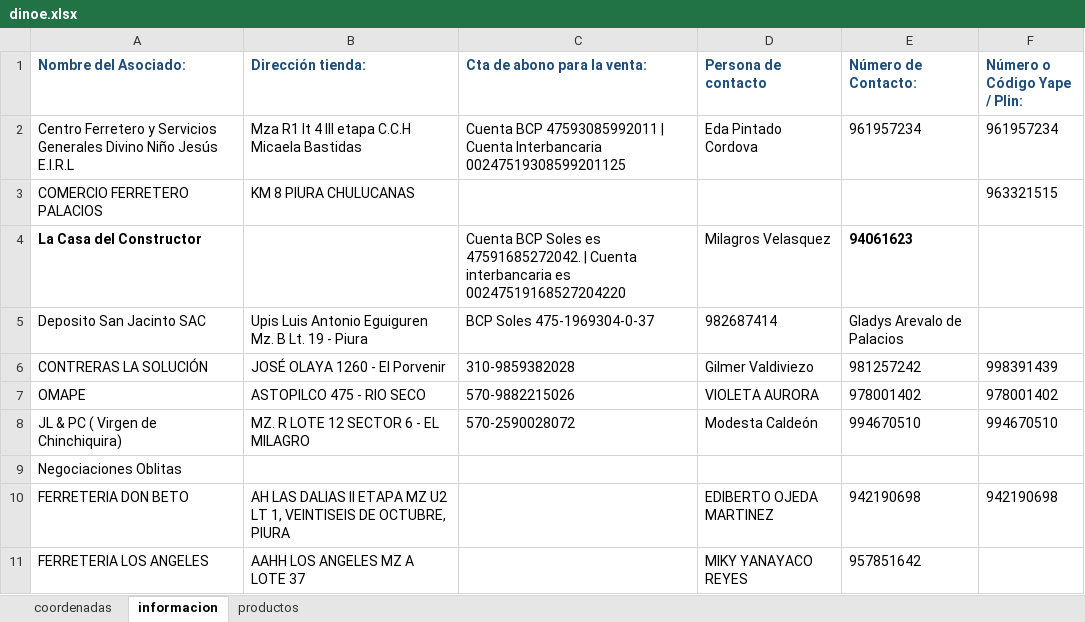
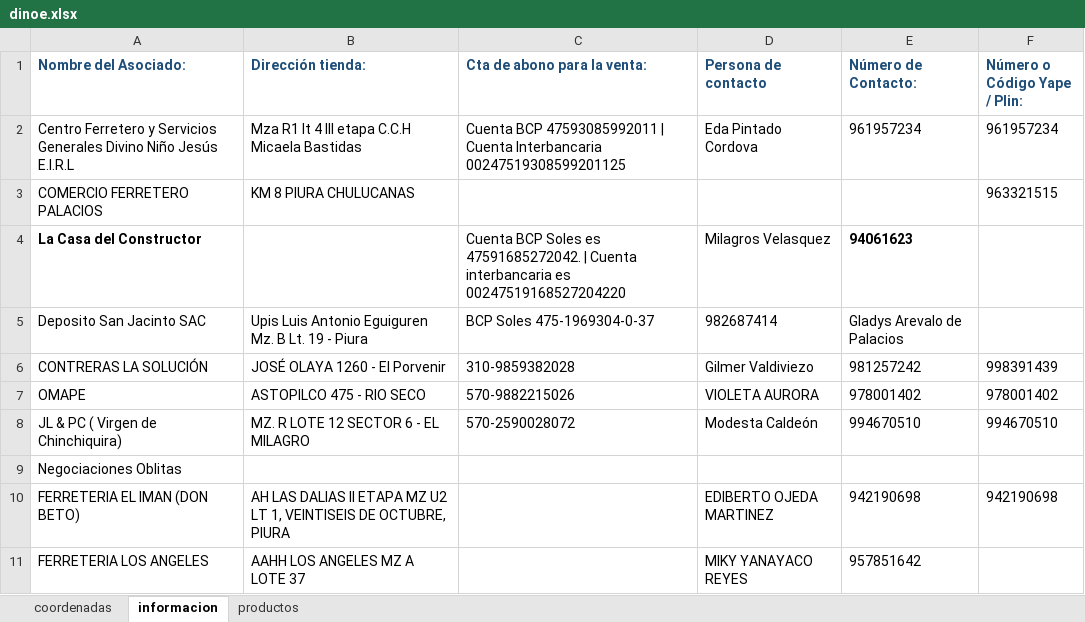
Before and after one commit to JuanC-L/dinoexpress, an Excel workbook: dinoe.xlsx, sheet informacion, drawn as a sheet; values as stored, in another font and other column widths than the file's, no borders; charts and pictures not drawn; the diff names each change by its address in the sheet, - before the commit and + after, or states it on an @@ line.

```diff
--- a/dinoe.xlsx (sheet informacion)
+++ b/dinoe.xlsx (sheet informacion)
-A10 (Nombre del Asociado:): FERRETERIA DON BETO
+A10 (Nombre del Asociado:): FERRETERIA EL IMAN (DON BETO)
```
Also changed, not shown: sheet productos.
